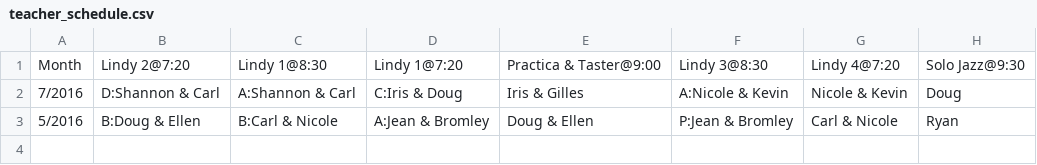
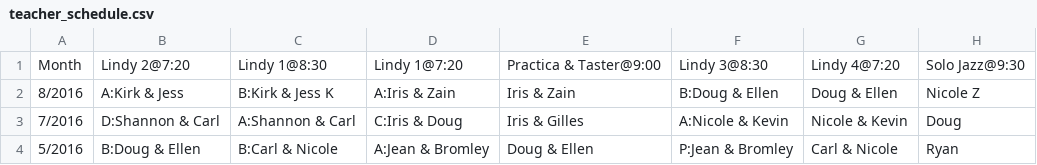
Before and after one commit to SugarPushCode/920-special-static, a CSV file: teacher_schedule.csv, drawn as a sheet.

Commit message:
Added August teachers

```diff
--- a/teacher_schedule.csv
+++ b/teacher_schedule.csv
@@ -1,2 +1,3 @@
 Month , Lindy 2@7:20,     Lindy 1@8:30 ,    Lindy 1@7:20 ,    Practica & Taster@9:00, Lindy 3@8:30,     Lindy 4@7:20  , Solo Jazz@9:30
+8/2016, A:Kirk & Jess,    B:Kirk & Jess K,    A:Iris & Zain,    Iris & Zain,            B:Doug & Ellen,   Doug & Ellen,   Nicole Z
 7/2016, D:Shannon & Carl, A:Shannon & Carl, C:Iris & Doug,    Iris & Gilles,          A:Nicole & Kevin, Nicole & Kevin, Doug
```
